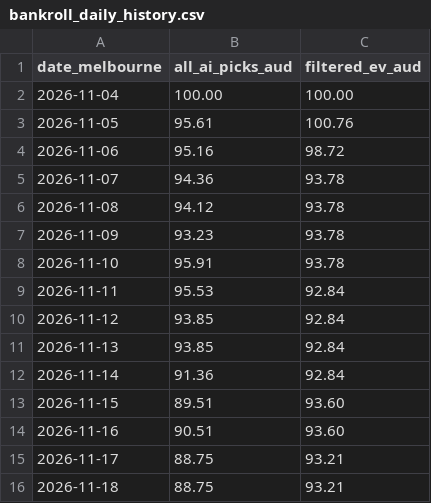
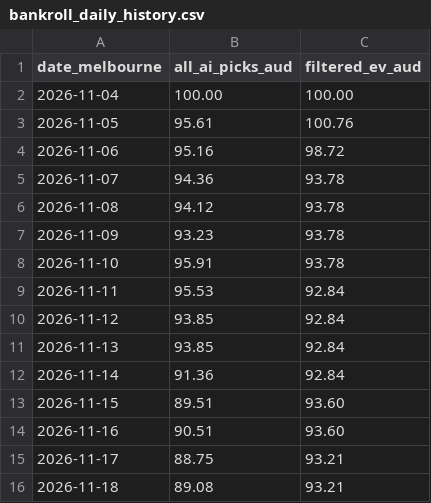
Before and after one commit to kensu-kimsu/nbamoneyprinter, a CSV file: research/prediction_results/bankroll_daily_history.csv, drawn as a sheet.

```diff
--- a/research/prediction_results/bankroll_daily_history.csv
+++ b/research/prediction_results/bankroll_daily_history.csv
@@ -15,2 +15,2 @@ date_melbourne,all_ai_picks_aud,filtered_ev_aud
 2026-11-17,88.75,93.21
-2026-11-18,88.75,93.21
+2026-11-18,89.08,93.21
```
Also changed, not shown: research/prediction_results/all_picks_hypothetical.csv, research/prediction_results/all_predictions.csv, 3 other files.
